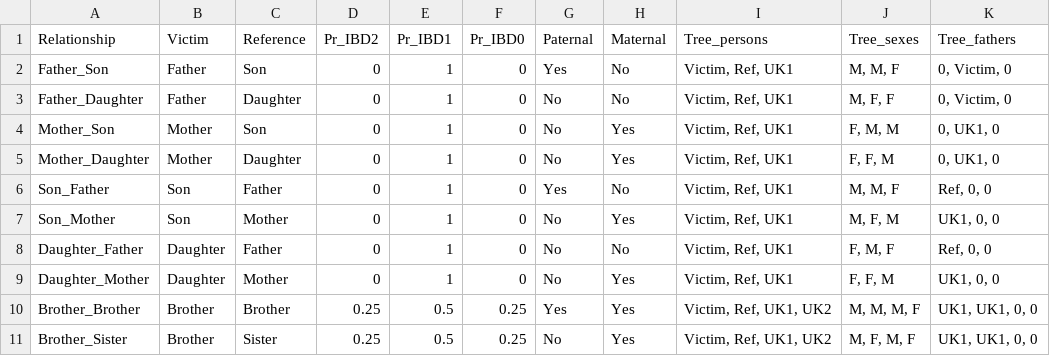
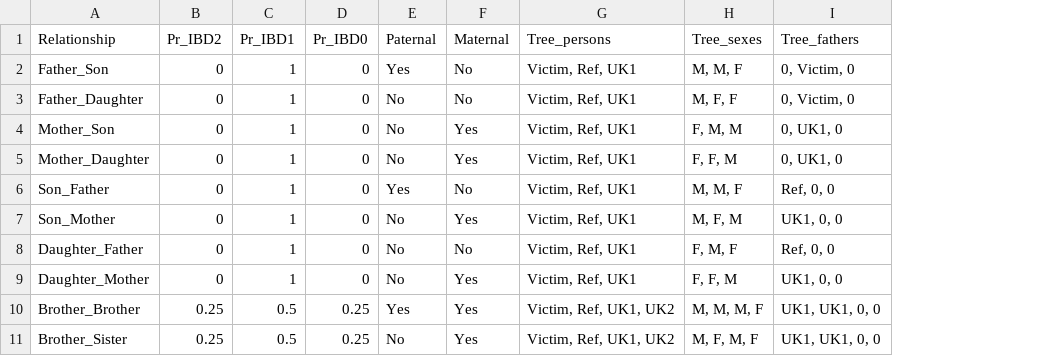
Before and after one commit to manabe0322/RelSearch, a CSV file: inst/extdata/parameters/rel.csv, drawn as a sheet; only a part is shown; the diff names each change by its address in the sheet, - before the commit and + after, or states it on an @@ line.

Commit message:
Update information on relationship

```diff
--- a/inst/extdata/parameters/rel.csv
+++ b/inst/extdata/parameters/rel.csv
-column B (Victim), rows 2-11: Father | Father | Mother | Mother | Son | Son | Daughter | Daughter | Brother | Brother
-column C (Reference), rows 2-11: Son | Daughter | Son | Daughter | Father | Mother | Father | Mother | Brother | Sister
```
Also changed, not shown: 12 other files.
